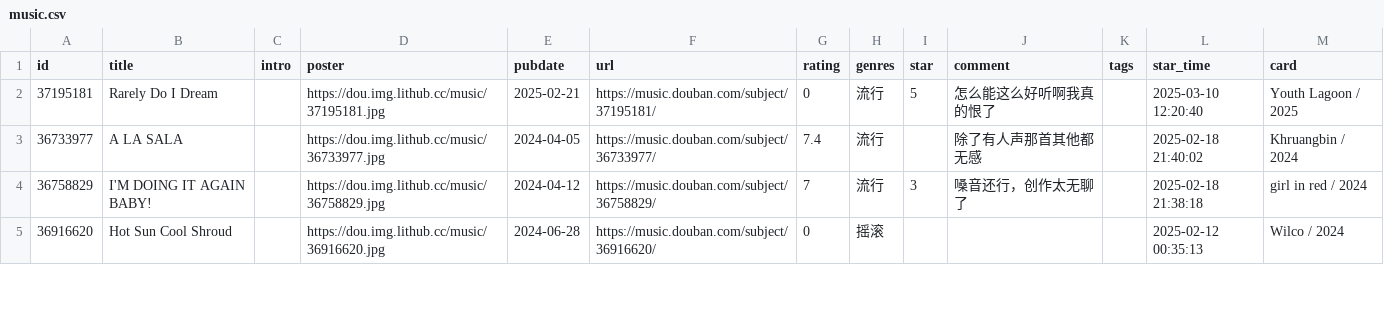
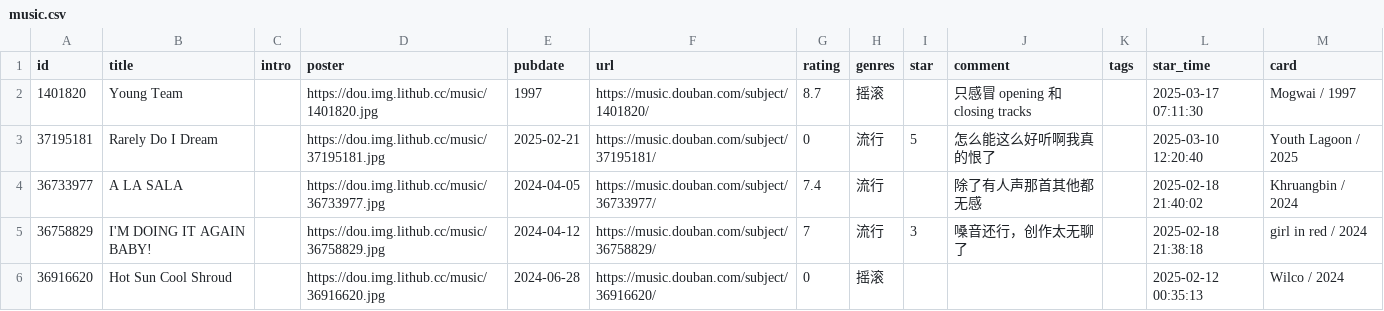
Before and after one commit to zcysxy/doumark-action, a CSV file: data/douban/music.csv, drawn as a sheet; only a part is shown; the diff names each change by its address in the sheet, - before the commit and + after, or states it on an @@ line.

Commit message:
chore: update douban data

```diff
--- a/data/douban/music.csv
+++ b/data/douban/music.csv
+row 2: 1401820 | Young Team |  | https://dou.img.lithub.cc/music/1401820.jpg | 1997 | https://music.douban.com/subject/1401820/ | 8.7 | 摇滚 |  | 只感冒 opening 和 closing tracks |  | 2025-03-17 07:11:30 | Mogwai / 1997
```
